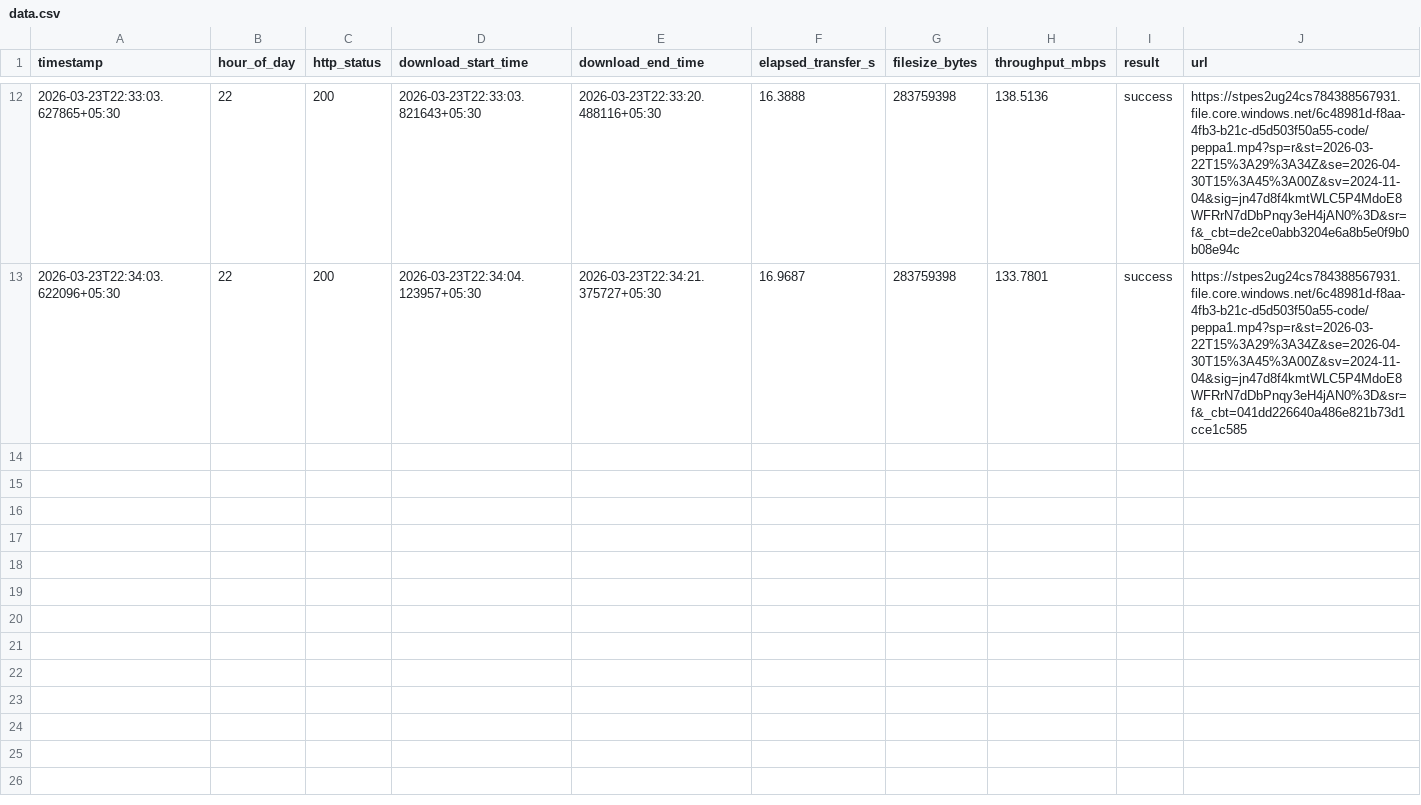
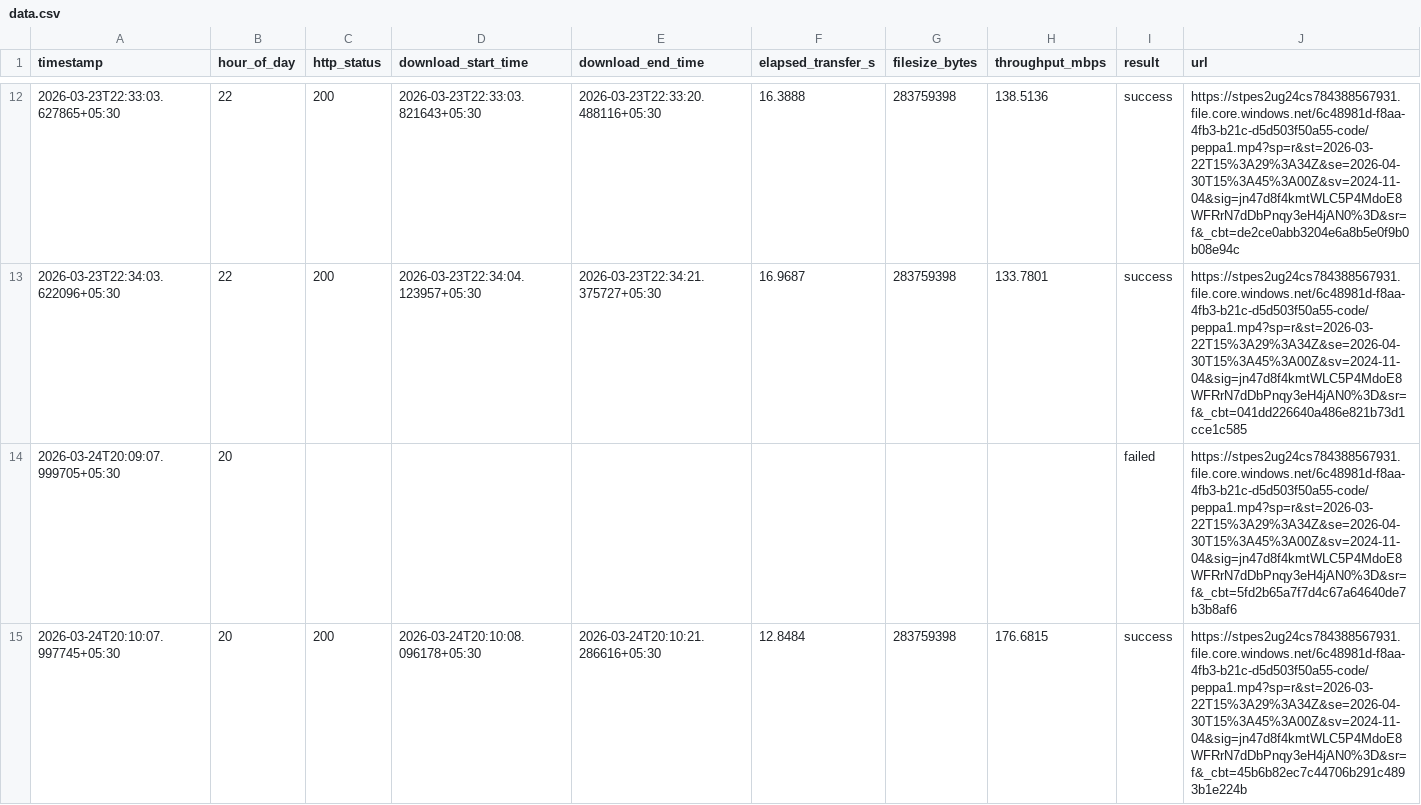
Before and after one commit to TheAverageDetective/NetPulse, a CSV file: data/data.csv, drawn as a sheet; only a part is shown, gaps mark what is left out.

```diff
--- a/data/data.csv
+++ b/data/data.csv
@@ -13 +13,3 @@ timestamp,hour_of_day,http_status,download_start_time,download_end_time,elapsed_
 2026-03-23T22:34:03.622096+05:30,22,200,2026-03-23T22:34:04.123957+05:30,2026-03-23T22:34:21.375727+05:30,16.9687,283759398,133.7801,success,https://stpes2ug24cs784388567931.file.core.windows.net/6c48981d-f8aa-4fb3-b21c-d5d503f50a55-code/peppa1.mp4?sp=r&st=2026-03-22T15%3A29%3A34Z&se=2026-04-30T15%3A45%3A00Z&sv=2024-11-04&sig=jn47d8f4kmtWLC5P4MdoE8WFRrN7dDbPnqy3eH4jAN0%3D&sr=f&_cbt=041dd226640a486e821b73d1cce1c585
+2026-03-24T20:09:07.999705+05:30,20,,,,,,,failed,https://stpes2ug24cs784388567931.file.core.windows.net/6c48981d-f8aa-4fb3-b21c-d5d503f50a55-code/peppa1.mp4?sp=r&st=2026-03-22T15%3A29%3A34Z&se=2026-04-30T15%3A45%3A00Z&sv=2024-11-04&sig=jn47d8f4kmtWLC5P4MdoE8WFRrN7dDbPnqy3eH4jAN0%3D&sr=f&_cbt=5fd2b65a7f7d4c67a64640de7b3b8af6
+2026-03-24T20:10:07.997745+05:30,20,200,2026-03-24T20:10:08.096178+05:30,2026-03-24T20:10:21.286616+05:30,12.8484,283759398,176.6815,success,https://stpes2ug24cs784388567931.file.core.windows.net/6c48981d-f8aa-4fb3-b21c-d5d503f50a55-code/peppa1.mp4?sp=r&st=2026-03-22T15%3A29%3A34Z&se=2026-04-30T15%3A45%3A00Z&sv=2024-11-04&sig=jn47d8f4kmtWLC5P4MdoE8WFRrN7dDbPnqy3eH4jAN0%3D&sr=f&_cbt=45b6b82ec7c44706b291c4893b1e224b
```
Also changed, not shown: 6 other files.
